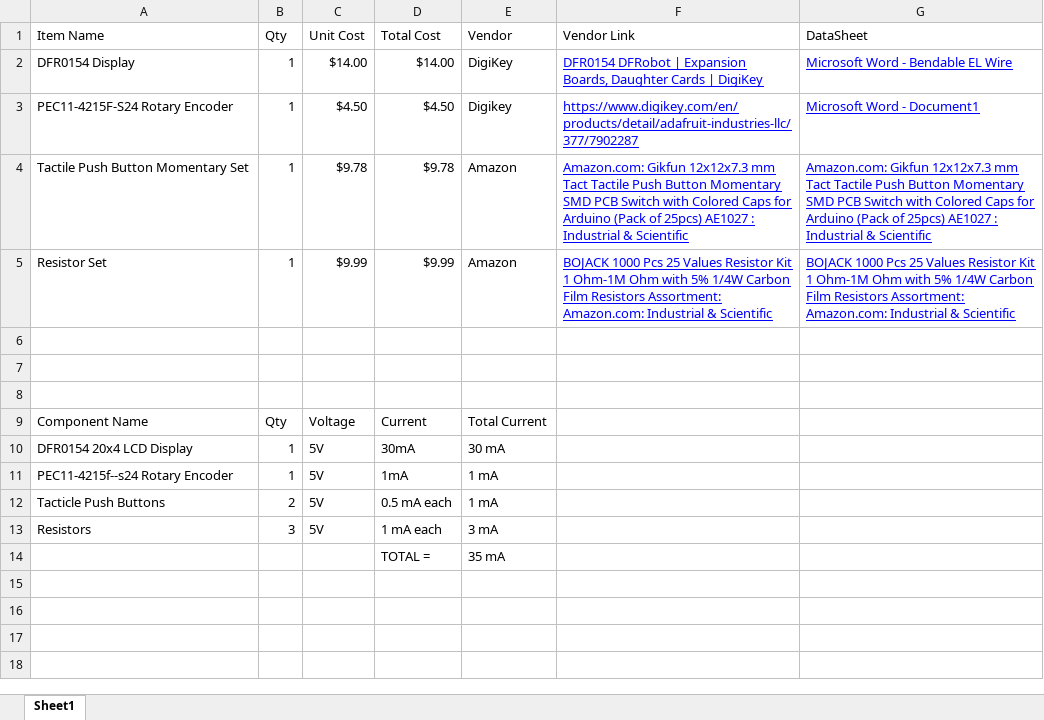
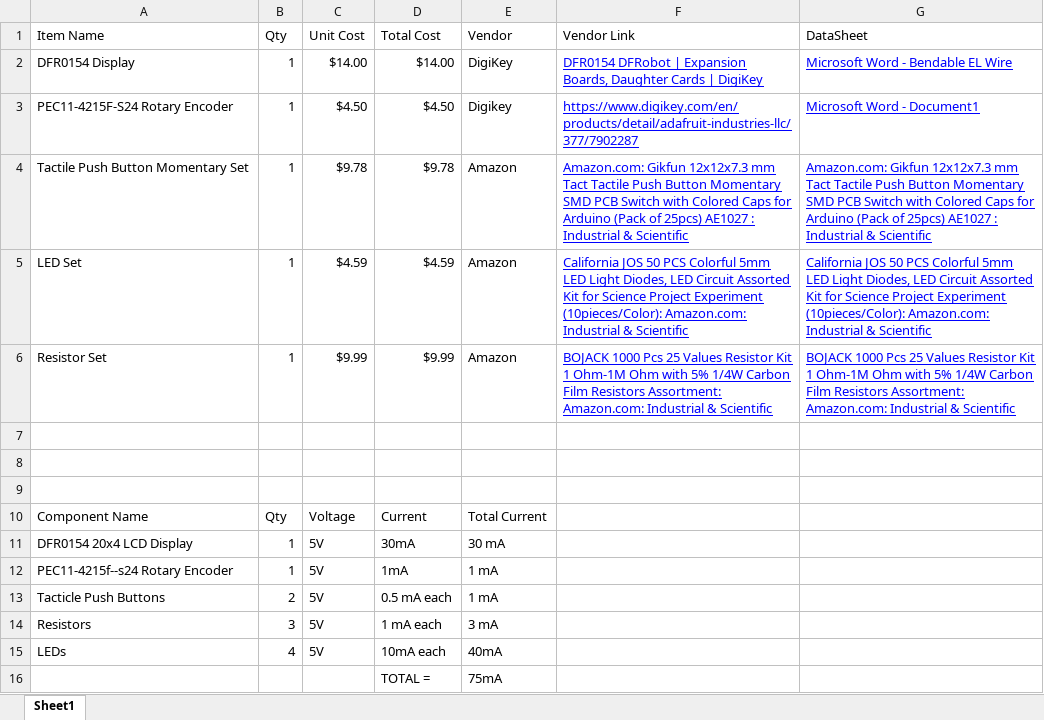
Before and after one commit to turtleoc/ocallawa_RAS304_F26, an Excel workbook: docs/05-Power-Budget/RAS304.xlsx, sheet Sheet1, drawn as a sheet; values as stored, in another font and other column widths than the file's, no borders; charts and pictures and table styles not drawn; addresses are those after the commit; the diff names each change by its address in the sheet, - before the commit and + after, or states it on an @@ line.

Commit message:
power budget changes

```diff
--- a/docs/05-Power-Budget/RAS304.xlsx (sheet Sheet1)
+++ b/docs/05-Power-Budget/RAS304.xlsx (sheet Sheet1)
+row 5: LED Set | 1 | $4.59 | $4.59 | Amazon | California JOS 50 PCS Colorful 5mm LED Light Diodes, LED Circuit Assorted Kit for Science Project Experiment (10pieces/Color): Amazon.com: Industrial & Scientific | California JOS 50 PCS Colorful 5mm LED Light Diodes, LED Circuit Assorted Kit for Science Project Experiment (10pieces/Color): Amazon.com: Industrial & Scientific
+row 15: LEDs | 4 | 5V | 10mA each | 40mA
-E16 (Vendor): 35 mA
+E16 (Vendor): 75mA
```
Also changed, not shown: 2 other files.
